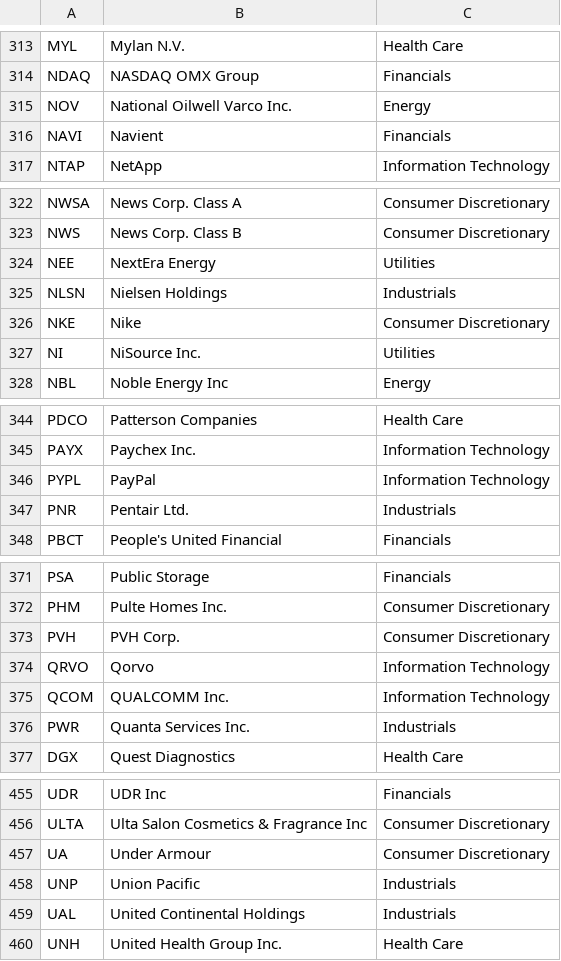
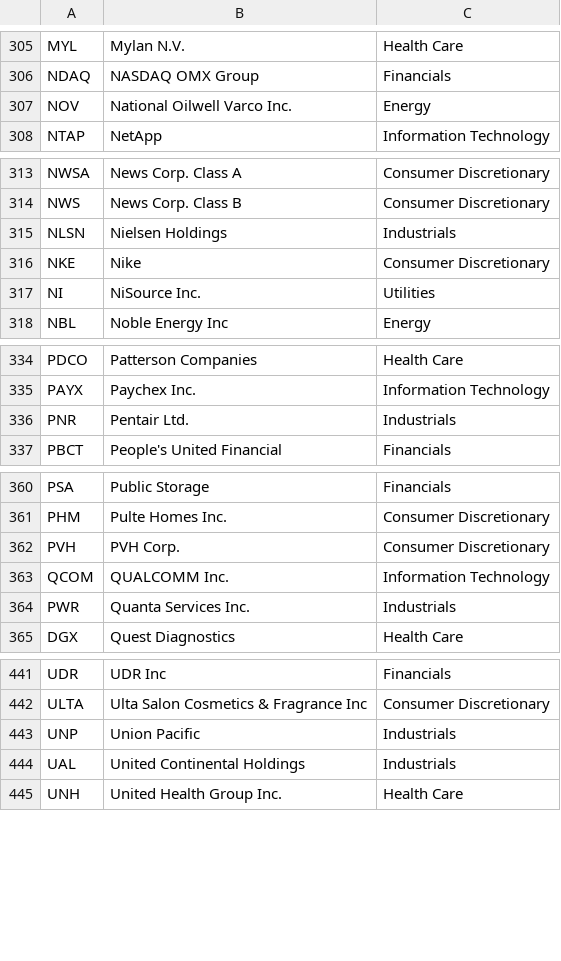
Before and after one commit to mpvoss/Wall-eStreet, a CSV file: data/constituents.csv, drawn as a sheet; only a part is shown, gaps mark what is left out; the diff covers the shown part only; the diff names each change by its address in the sheet, - before the commit and + after, or states it on an @@ line.

```diff
--- a/data/constituents.csv
+++ b/data/constituents.csv
-row 316: NAVI | Navient | Financials
-row 324: NEE | NextEra Energy | Utilities
-row 346: PYPL | PayPal | Information Technology
-row 374: QRVO | Qorvo | Information Technology
-row 457: UA | Under Armour | Consumer Discretionary
```
Also changed, not shown: 12 removed rows elsewhere in this file, 11 other files.
